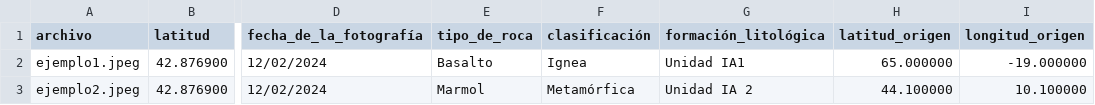
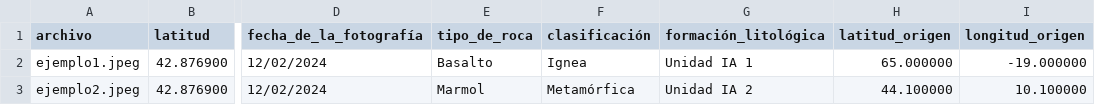
Before and after one commit to angelrodes/petroheritage, a CSV file: database.csv, drawn as a sheet; only a part is shown, gaps mark what is left out; the diff names each change by its address in the sheet, - before the commit and + after, or states it on an @@ line.

Commit message:
Update database.csv

```diff
--- a/database.csv
+++ b/database.csv
-G2 (formación_litológica): Unidad IA1
+G2 (formación_litológica): Unidad IA 1
```
